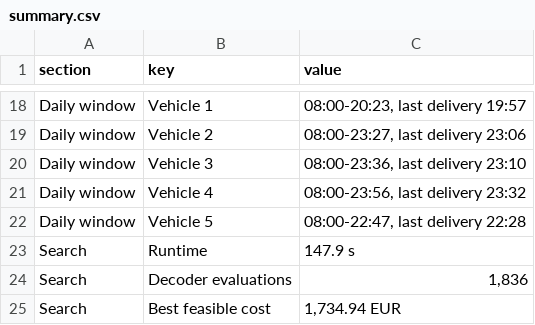
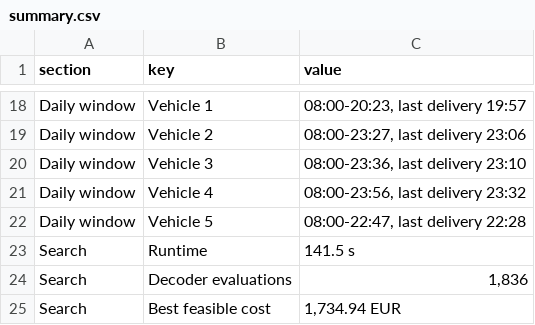
Before and after one commit to xsilentkiller/industrial-transport, a CSV file: output/report/summary.csv, drawn as a sheet; only a part is shown, gaps mark what is left out.

```diff
--- a/output/report/summary.csv
+++ b/output/report/summary.csv
@@ -22,3 +22,3 @@ Daily window,Vehicle 4,"08:00-23:56, last delivery 23:32"
 Daily window,Vehicle 5,"08:00-22:47, last delivery 22:28"
-Search,Runtime,147.9 s
+Search,Runtime,141.5 s
 Search,Decoder evaluations,"1,836"
```
Also changed, not shown: 3 other files.
